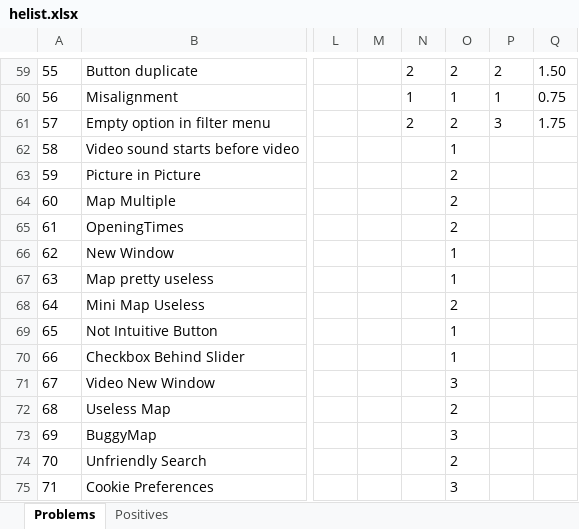
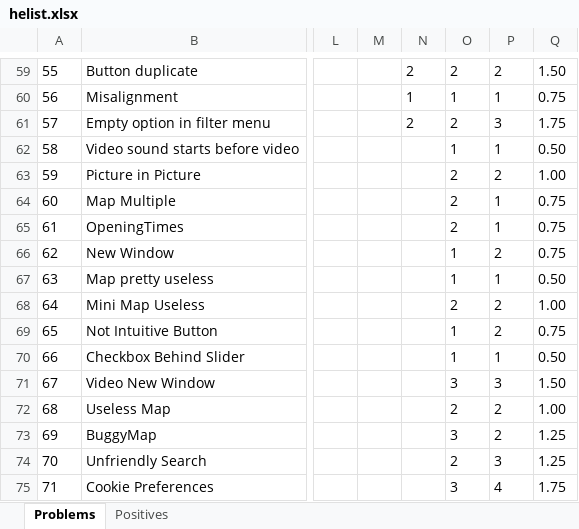
Before and after one commit to Deadmann1/hci_06_06, an Excel workbook: helist.xlsx, sheet Problems, drawn as a sheet; only a part is shown, gaps mark what is left out; values as stored, in another font and other column widths than the file's, no borders; the diff names each change by its address in the sheet, - before the commit and + after, or states it on an @@ line.

Commit message:
aded ratings
added ratings

```diff
--- a/helist.xlsx (sheet Problems)
+++ b/helist.xlsx (sheet Problems)
-P62: (empty)
+P62: 1
-Q62: (empty)
+Q62: 0.50
-P63: (empty)
+P63: 2
-Q63: (empty)
+Q63: 1.00
-P64:P65: (empty)
+P64:P65: 1
-Q64:Q66: (empty)
+Q64:Q66: 0.75
-P66: (empty)
+P66: 2
-P67: (empty)
+P67: 1
-Q67: (empty)
+Q67: 0.50
-P68:P69: (empty)
+P68:P69: 2
-Q68: (empty)
+Q68: 1.00
-Q69: (empty)
+Q69: 0.75
-P70: (empty)
+P70: 1
-Q70: (empty)
+Q70: 0.50
-P71: (empty)
+P71: 3
-Q71: (empty)
+Q71: 1.50
-P72:P73: (empty)
+P72:P73: 2
-Q72: (empty)
+Q72: 1.00
-Q73:Q74: (empty)
+Q73:Q74: 1.25
-P74: (empty)
+P74: 3
-P75: (empty)
+P75: 4
-Q75: (empty)
+Q75: 1.75
```
